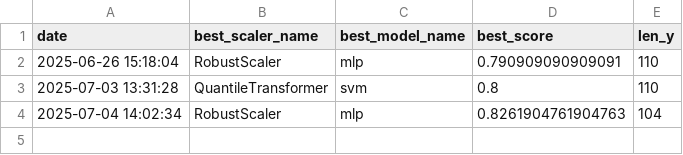
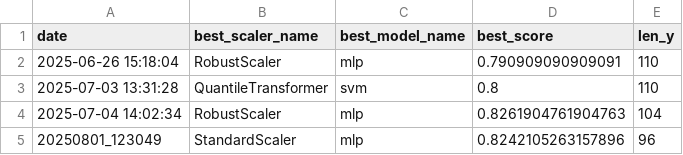
Before and after one commit to arthurskowronek/WormAnalysis, a CSV file: models/best_model_tracking.csv, drawn as a sheet.

```diff
--- a/models/best_model_tracking.csv
+++ b/models/best_model_tracking.csv
@@ -4 +4,2 @@ date,best_scaler_name,best_model_name,best_score,len_y
 2025-07-04 14:02:34,RobustScaler,mlp,0.8261904761904763,104
+20250801_123049,StandardScaler,mlp,0.8242105263157896,96
```
Also changed, not shown: 8 other files.
